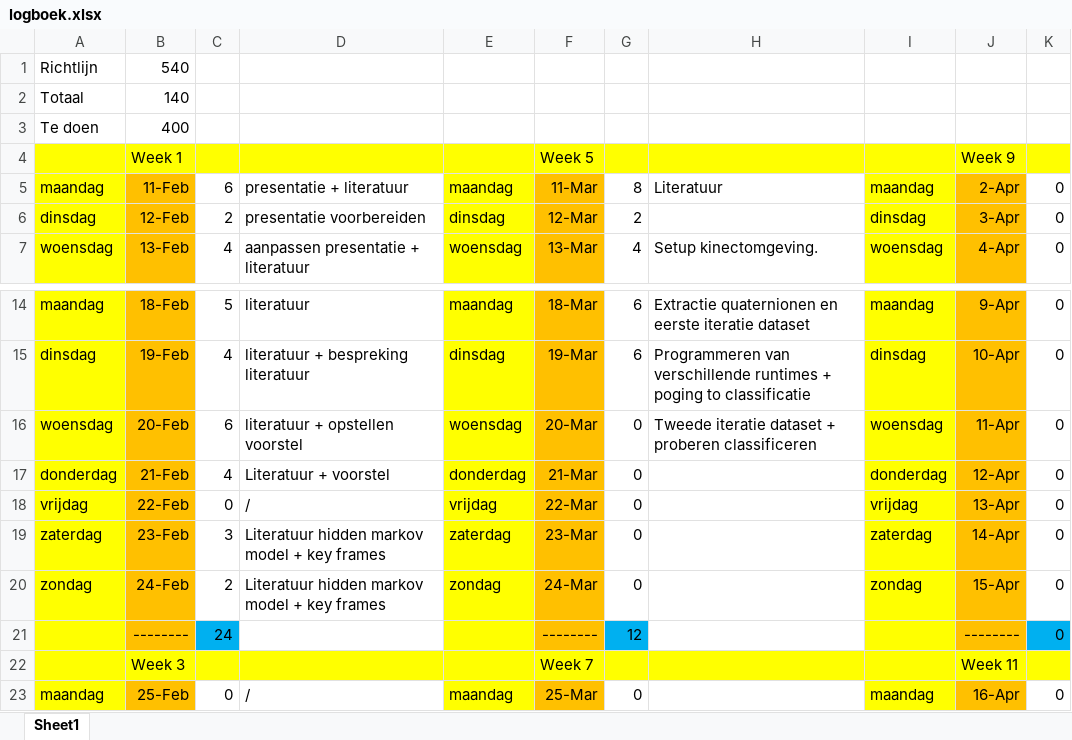
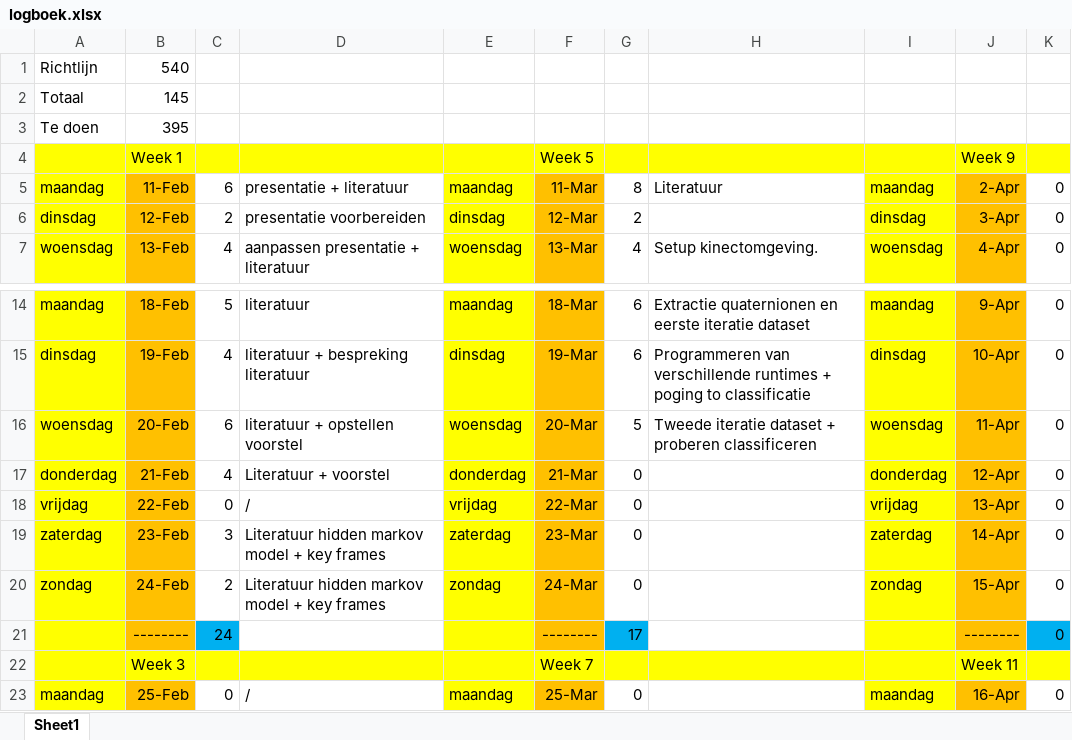
Before and after one commit to Lentosy/Master-Informatica, an Excel workbook: Semester II/Masterproef/logboek/logboek.xlsx, sheet Sheet1, drawn as a sheet; only a part is shown, gaps mark what is left out; values as stored, in another font and other column widths than the file's, no borders; the diff names each change by its address in the sheet, - before the commit and + after, or states it on an @@ line.

```diff
--- a/Semester II/Masterproef/logboek/logboek.xlsx (sheet Sheet1)
+++ b/Semester II/Masterproef/logboek/logboek.xlsx (sheet Sheet1)
-B2: 140
+B2: 145
-B3: 400
+B3: 395
-G16: 0
+G16: 5
-G21: 12
+G21: 17
```
Also changed, not shown: 17 other files.
